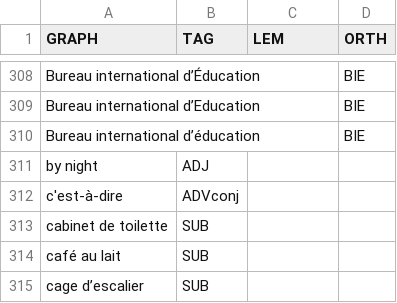
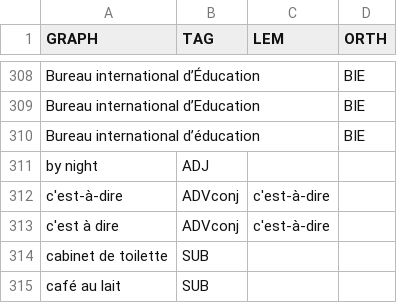
Before and after one commit to oeuvres/alix, a CSV file: fr/src/resources/com/github/oeuvres/alix/fr/locutions.csv, drawn as a sheet; only a part is shown, gaps mark what is left out; the shorter side is filled out with more unchanged rows.

```diff
--- a/fr/src/resources/com/github/oeuvres/alix/fr/locutions.csv
+++ b/fr/src/resources/com/github/oeuvres/alix/fr/locutions.csv
@@ -311,3 +311,4 @@ Bureau international d’éducation,,,BIE
 by night,ADJ,,
-c'est-à-dire,ADVconj,,
+c'est-à-dire,ADVconj,c'est-à-dire,
+c'est à dire,ADVconj,c'est-à-dire,
 cabinet de toilette,SUB,,
```
Also changed, not shown: common/src/resources/com/github/oeuvres/alix/fr/stop.csv, fr/src/resources/com/github/oeuvres/alix/fr/brevidot.csv, 8 other files.
